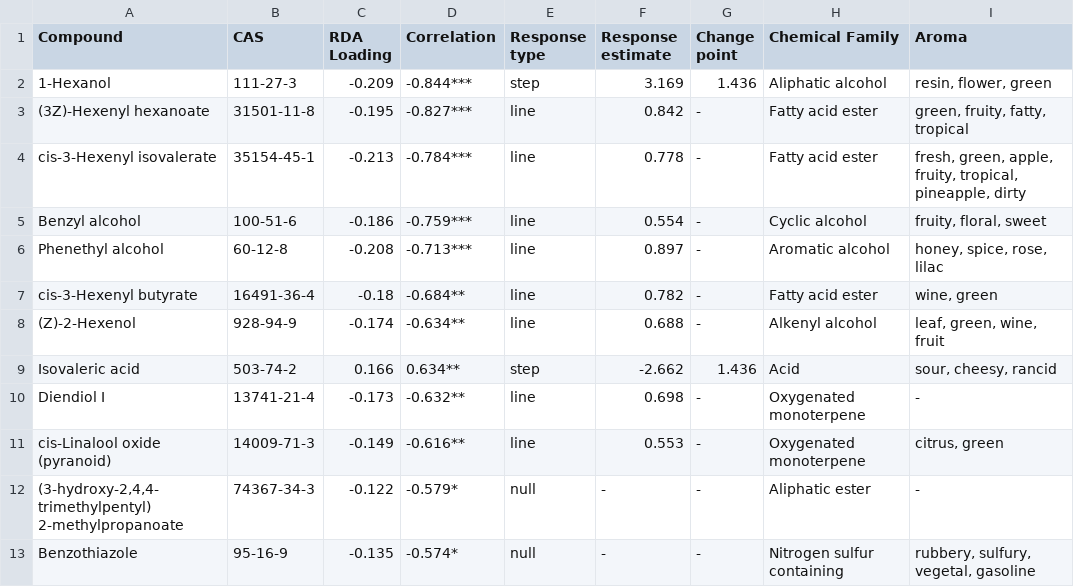
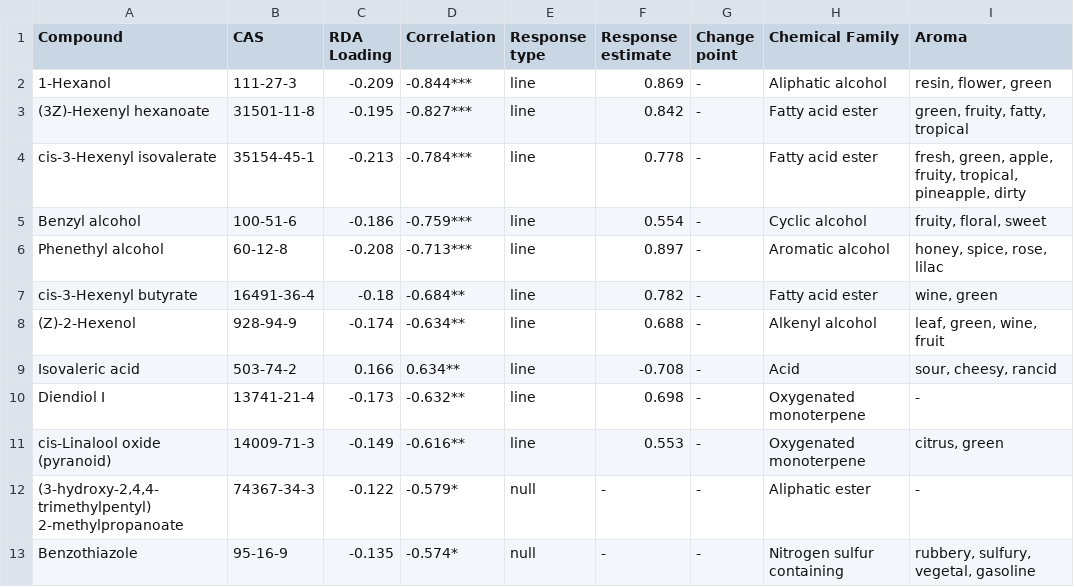
Before and after one commit to Aariq/leafhopper-manipulative, a CSV file: figs/2017 damage biomarkers.csv, drawn as a sheet; only a part is shown.

```diff
--- a/figs/2017 damage biomarkers.csv
+++ b/figs/2017 damage biomarkers.csv
@@ -1,3 +1,3 @@
 Compound,CAS,RDA Loading,Correlation,Response type,Response estimate,Change point,Chemical Family,Aroma
-1-Hexanol,111-27-3,-0.209,-0.844***,step,3.169,1.436,Aliphatic alcohol,"resin, flower, green"
+1-Hexanol,111-27-3,-0.209,-0.844***,line,0.869,-,Aliphatic alcohol,"resin, flower, green"
 (3Z)-Hexenyl hexanoate,31501-11-8,-0.195,-0.827***,line,0.842,-,Fatty acid ester,"green, fruity, fatty, tropical"
@@ -8,3 +8,3 @@ cis-3-Hexenyl butyrate,16491-36-4,-0.18,-0.684**,line,0.782,-,Fatty acid ester,"
 (Z)-2-Hexenol,928-94-9,-0.174,-0.634**,line,0.688,-,Alkenyl alcohol,"leaf, green, wine, fruit"
-Isovaleric acid,503-74-2,0.166,0.634**,step,-2.662,1.436,Acid,"sour, cheesy, rancid"
+Isovaleric acid,503-74-2,0.166,0.634**,line,-0.708,-,Acid,"sour, cheesy, rancid"
 Diendiol I,13741-21-4,-0.173,-0.632**,line,0.698,-,Oxygenated monoterpene,-
```
Also changed, not shown: figs/2017 density biomarkers.csv, 2 other files.
